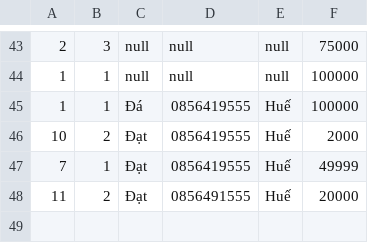
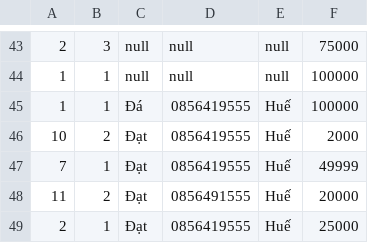
Before and after one commit to phuocdat18/CaseModule2, a CSV file: Case/src/main/java/data/Payment.csv, drawn as a sheet; only a part is shown, gaps mark what is left out.

```diff
--- a/Case/src/main/java/data/Payment.csv
+++ b/Case/src/main/java/data/Payment.csv
@@ -48 +48,2 @@
 11;2;Đạt;0856491555;Huế;20000
+2;1;Đạt;0856419555;Huế;25000
```
Also changed, not shown: Case/src/main/java/data/product.csv, 8 other files.
